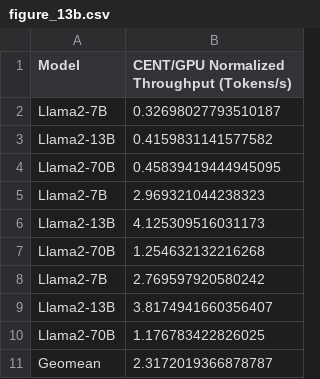
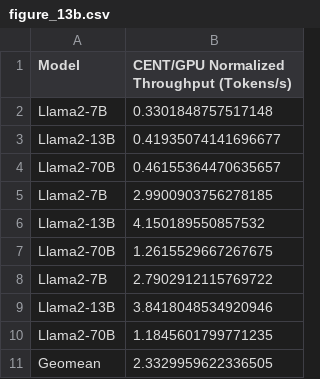
Before and after one commit to Morteza1814/CENT, a CSV file: figure_source_data/figure_13b.csv, drawn as a sheet.

```diff
--- a/figure_source_data/figure_13b.csv
+++ b/figure_source_data/figure_13b.csv
@@ -1,11 +1,11 @@
 Model,CENT/GPU Normalized Throughput (Tokens/s)
-Llama2-7B,0.32698027793510187
-Llama2-13B,0.4159831141577582
-Llama2-70B,0.45839419444945095
-Llama2-7B,2.969321044238323
-Llama2-13B,4.125309516031173
-Llama2-70B,1.254632132216268
-Llama2-7B,2.769597920580242
-Llama2-13B,3.8174941660356407
-Llama2-70B,1.176783422826025
-Geomean,2.3172019366878787
+Llama2-7B,0.3301848757517148
+Llama2-13B,0.41935074141696677
+Llama2-70B,0.46155364470635657
+Llama2-7B,2.9900903756278185
+Llama2-13B,4.150189550857532
+Llama2-70B,1.2615529667267675
+Llama2-7B,2.7902912115769722
+Llama2-13B,3.8418048534920946
+Llama2-70B,1.1845601799771235
+Geomean,2.3329959622336505
```
Also changed, not shown: cent_simulation/processed_results.csv, figure_source_data/figure_12d.csv, 15 other files.
